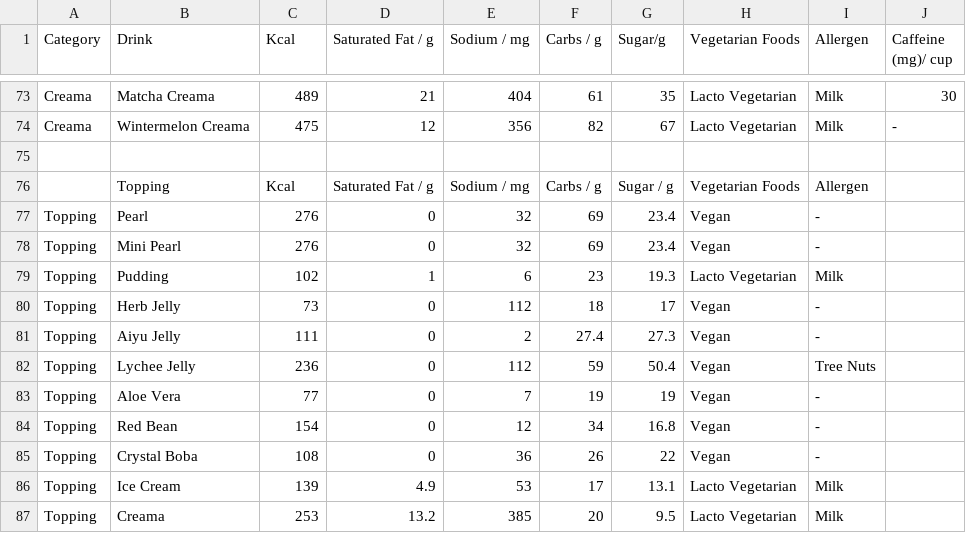
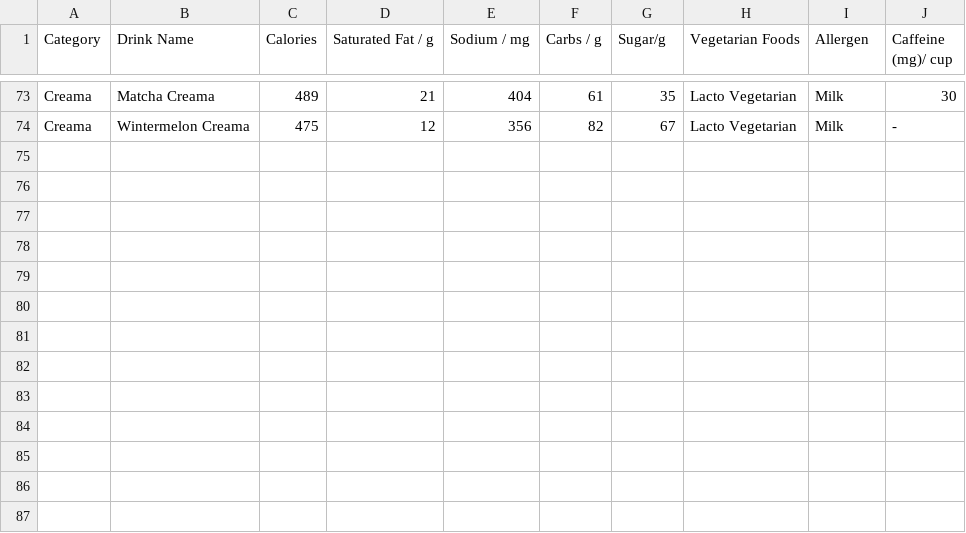
Before and after one commit to shufanmao/boba-tea-calories-calculator, a CSV file: data/csv/sharetea.csv (was data/csv/share tea.csv), drawn as a sheet; only a part is shown, gaps mark what is left out; the diff names each change by its address in the sheet, - before the commit and + after, or states it on an @@ line.

```diff
--- a/data/csv/share tea.csv
+++ b/data/csv/sharetea.csv
-B1: Drink
+B1: Drink Name
-C1: Kcal
+C1: Calories
-row 75: (empty)
-row 76:  | Topping | Kcal | Saturated Fat / g | Sodium / mg | Carbs / g | Sugar / g | Vegetarian Foods | Allergen
-row 77: Topping | Pearl | 276 | 0 | 32 | 69 | 23.4 | Vegan | -
-row 78: Topping | Mini Pearl | 276 | 0 | 32 | 69 | 23.4 | Vegan | -
-row 79: Topping | Pudding | 102 | 1 | 6 | 23 | 19.3 | Lacto Vegetarian | Milk
-row 80: Topping | Herb Jelly | 73 | 0 | 112 | 18 | 17 | Vegan | -
-row 81: Topping | Aiyu Jelly | 111 | 0 | 2 | 27.4 | 27.3 | Vegan | -
-row 82: Topping | Lychee Jelly | 236 | 0 | 112 | 59 | 50.4 | Vegan | Tree Nuts
-row 83: Topping | Aloe Vera | 77 | 0 | 7 | 19 | 19 | Vegan | -
-row 84: Topping | Red Bean | 154 | 0 | 12 | 34 | 16.8 | Vegan | -
-row 85: Topping | Crystal Boba | 108 | 0 | 36 | 26 | 22 | Vegan | -
-row 86: Topping | Ice Cream | 139 | 4.9 | 53 | 17 | 13.1 | Lacto Vegetarian | Milk
-row 87: Topping | Creama | 253 | 13.2 | 385 | 20 | 9.5 | Lacto Vegetarian | Milk
```
Also changed, not shown: data/csv/brand.csv, data/csv/gongcha.csv, 25 other files.
